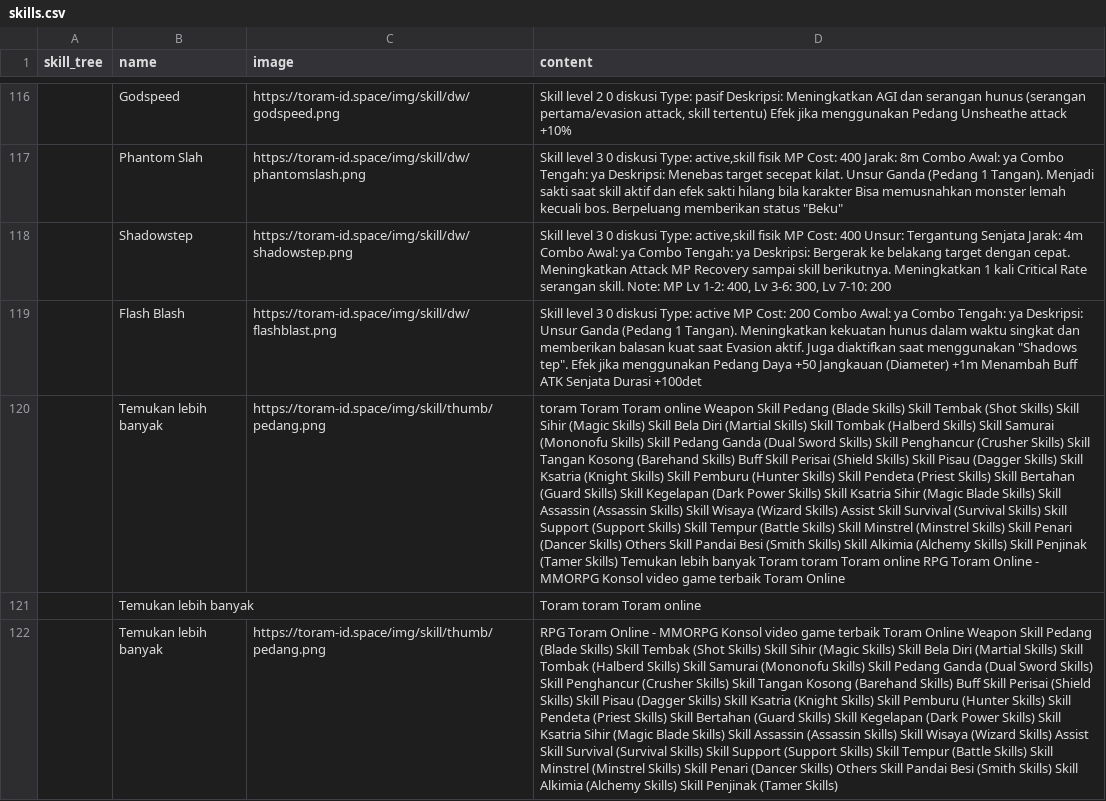
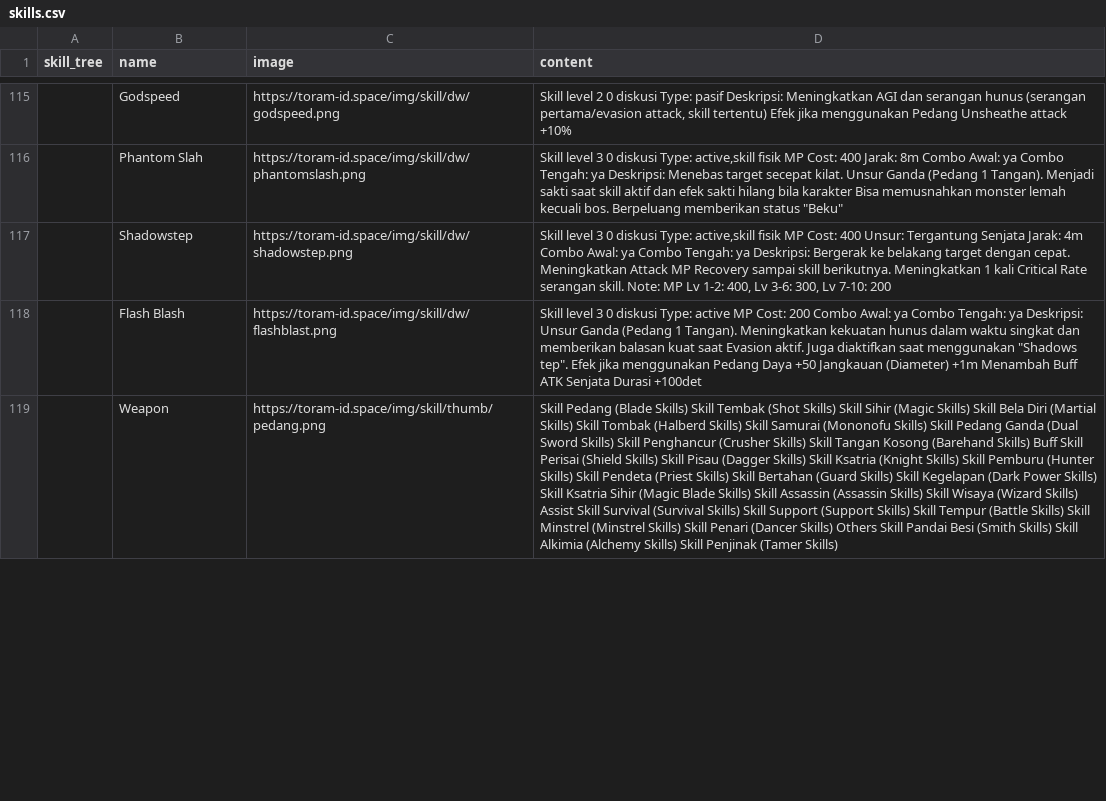
Before and after one commit to dimasyoga42/dataset, a CSV file: skills.csv, drawn as a sheet; only a part is shown, gaps mark what is left out; removed rows and columns are numbered as before the commit, all else as after; the diff covers the shown part only; the diff names each change by its address in the sheet, - before the commit and + after, or states it on an @@ line.

```diff
--- a/skills.csv
+++ b/skills.csv
-row 120:  | Temukan lebih banyak | https://toram-id.space/img/skill/thumb/pedang.png | toram Toram Toram online Weapon Skill Pedang (Blade Skills) Skill Tembak (Shot Skills) Skill Sihir (Magic Skills) Skill Bela Diri (Martial Skills) Skill Tombak (Halberd Skills) Skill Samurai (Mononofu Skills) Skill Pedang Ganda (Dual Sword Skills) Skill Penghancur (Crusher Skills) Skill Tangan Kosong (Barehand Skills) Buff Skill Perisai (Shield Skills) Skill Pisau (Dagger Skills) Skill Ksatria (Knight Skills) Skill Pemburu (Hunter Skills) Skill Pendeta (Priest Skills) Skill Bertahan (Guard Skills) Skill Kegelapan (Dark Power Skills) Skill Ksatria Sihir (Magic Blade Skills) Skill Assassin (Assassin Skills) Skill Wisaya (Wizard Skills) Assist Skill Survival (Survival Skills) Skill Support (Support Skills) Skill Tempur (Battle Skills) Skill Minstrel (Minstrel Skills) Skill Penari (Dancer Skills) Others Skill Pandai Besi (Smith Skills) Skill Alkimia (Alchemy Skills) Skill Penjinak (Tamer Skills) Temukan lebih banyak Toram toram Toram online RPG Toram Online - MMORPG Konsol video game terbaik Toram Online
-row 121:  | Temukan lebih banyak |  | Toram toram Toram online
-row 122:  | Temukan lebih banyak | https://toram-id.space/img/skill/thumb/pedang.png | RPG Toram Online - MMORPG Konsol video game terbaik Toram Online Weapon Skill Pedang (Blade Skills) Skill Tembak (Shot Skills) Skill Sihir (Magic Skills) Skill Bela Diri (Martial Skills) Skill Tombak (Halberd Skills) Skill Samurai (Mononofu Skills) Skill Pedang Ganda (Dual Sword Skills) Skill Penghancur (Crusher Skills) Skill Tangan Kosong (Barehand Skills) Buff Skill Perisai (Shield Skills) Skill Pisau (Dagger Skills) Skill Ksatria (Knight Skills) Skill Pemburu (Hunter Skills) Skill Pendeta (Priest Skills) Skill Bertahan (Guard Skills) Skill Kegelapan (Dark Power Skills) Skill Ksatria Sihir (Magic Blade Skills) Skill Assassin (Assassin Skills) Skill Wisaya (Wizard Skills) Assist Skill Survival (Survival Skills) Skill Support (Support Skills) Skill Tempur (Battle Skills) Skill Minstrel (Minstrel Skills) Skill Penari (Dancer Skills) Others Skill Pandai Besi (Smith Skills) Skill Alkimia (Alchemy Skills) Skill Penjinak (Tamer Skills)
@@ row 196 moved to row 119: Weapon @@
```
Also changed, not shown: 7 added rows, 8 removed rows and 53 edited cells elsewhere in this file, 1 other file.
